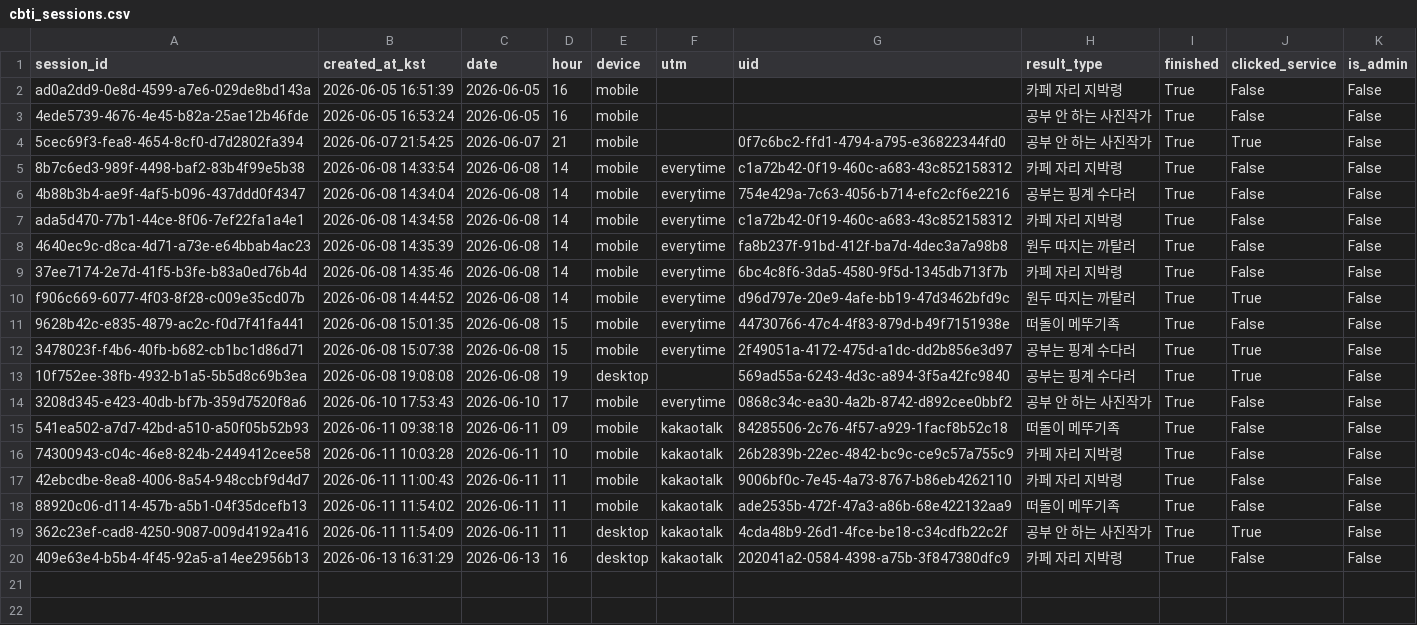
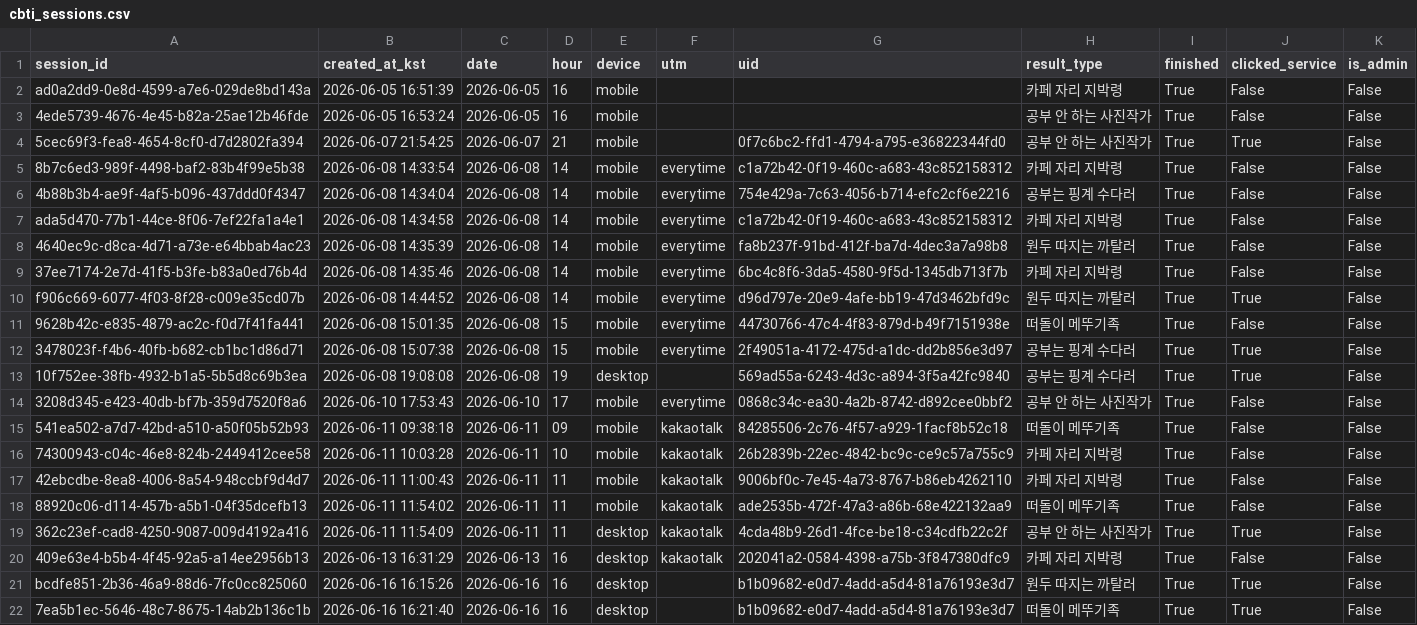
Before and after one commit to deukm0/cafe-seat-mvp, a CSV file: cbti_sessions.csv, drawn as a sheet.

```diff
--- a/cbti_sessions.csv
+++ b/cbti_sessions.csv
@@ -20 +20,3 @@ f906c669-6077-4f03-8f28-c009e35cd07b,2026-06-08 14:44:52,2026-06-08,14,mobile,ev
 409e63e4-b5b4-4f45-92a5-a14ee2956b13,2026-06-13 16:31:29,2026-06-13,16,desktop,kakaotalk,202041a2-0584-4398-a75b-3f847380dfc9,카페 자리 지박령,True,False,False
+bcdfe851-2b36-46a9-88d6-7fc0cc825060,2026-06-16 16:15:26,2026-06-16,16,desktop,,b1b09682-e0d7-4add-a5d4-81a76193e3d7,원두 따지는 까탈러,True,True,False
+7ea5b1ec-5646-48c7-8675-14ab2b136c1b,2026-06-16 16:21:40,2026-06-16,16,desktop,,b1b09682-e0d7-4add-a5d4-81a76193e3d7,떠돌이 메뚜기족,True,True,False
```
Also changed, not shown: sessions.csv, sessions_v2.csv, 5 other files.
